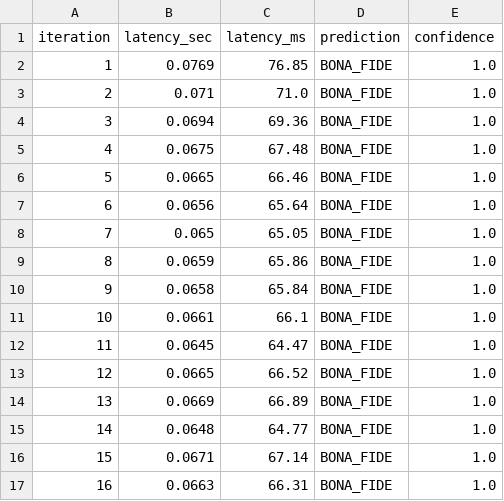
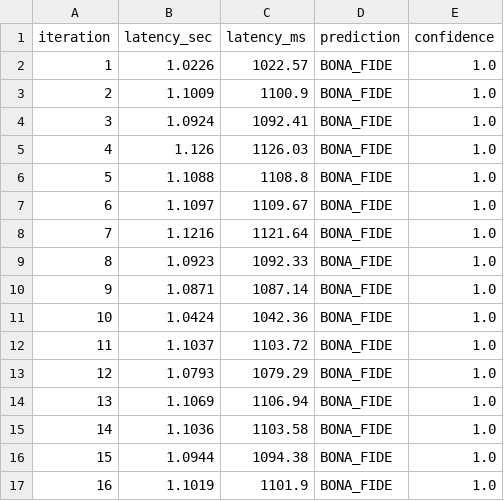
Before and after one commit to saketai72-oss/VieTrueVoice, a CSV file: benchmarks/latency_benchmark.csv, drawn as a sheet; only a part is shown; the diff covers the shown part only.

```diff
--- a/benchmarks/latency_benchmark.csv
+++ b/benchmarks/latency_benchmark.csv
@@ -1,17 +1,17 @@
 iteration,latency_sec,latency_ms,prediction,confidence
-1,0.0769,76.85,BONA_FIDE,1.0
-2,0.071,71.0,BONA_FIDE,1.0
-3,0.0694,69.36,BONA_FIDE,1.0
-4,0.0675,67.48,BONA_FIDE,1.0
-5,0.0665,66.46,BONA_FIDE,1.0
-6,0.0656,65.64,BONA_FIDE,1.0
-7,0.065,65.05,BONA_FIDE,1.0
-8,0.0659,65.86,BONA_FIDE,1.0
-9,0.0658,65.84,BONA_FIDE,1.0
-10,0.0661,66.1,BONA_FIDE,1.0
-11,0.0645,64.47,BONA_FIDE,1.0
-12,0.0665,66.52,BONA_FIDE,1.0
-13,0.0669,66.89,BONA_FIDE,1.0
-14,0.0648,64.77,BONA_FIDE,1.0
-15,0.0671,67.14,BONA_FIDE,1.0
-16,0.0663,66.31,BONA_FIDE,1.0
+1,1.0226,1022.57,BONA_FIDE,1.0
+2,1.1009,1100.9,BONA_FIDE,1.0
+3,1.0924,1092.41,BONA_FIDE,1.0
+4,1.126,1126.03,BONA_FIDE,1.0
+5,1.1088,1108.8,BONA_FIDE,1.0
+6,1.1097,1109.67,BONA_FIDE,1.0
+7,1.1216,1121.64,BONA_FIDE,1.0
+8,1.0923,1092.33,BONA_FIDE,1.0
+9,1.0871,1087.14,BONA_FIDE,1.0
+10,1.0424,1042.36,BONA_FIDE,1.0
+11,1.1037,1103.72,BONA_FIDE,1.0
+12,1.0793,1079.29,BONA_FIDE,1.0
+13,1.1069,1106.94,BONA_FIDE,1.0
+14,1.1036,1103.58,BONA_FIDE,1.0
+15,1.0944,1094.38,BONA_FIDE,1.0
+16,1.1019,1101.9,BONA_FIDE,1.0
```
Also changed, not shown: 28 edited cells elsewhere in this file, 6 other files.
